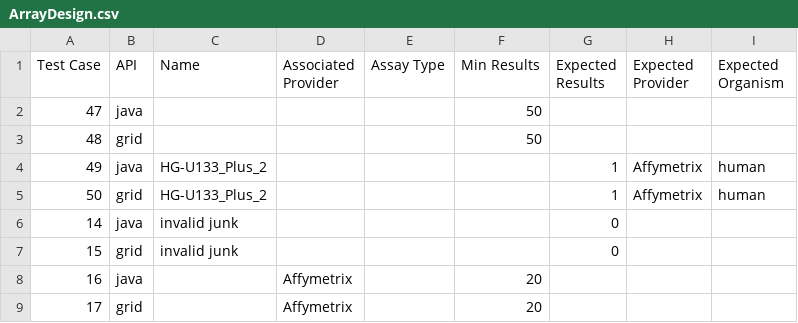
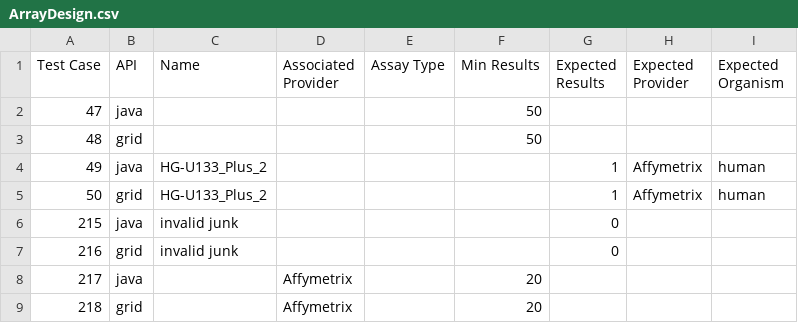
Before and after one commit to NCIP/caarray, a CSV file: qa/software/API_Test_Suite/config/ArrayDesign.csv, drawn as a sheet.

Commit message:
Corrected test cases in ArrayDesign document.

```diff
--- a/qa/software/API_Test_Suite/config/ArrayDesign.csv
+++ b/qa/software/API_Test_Suite/config/ArrayDesign.csv
@@ -5,5 +5,5 @@ Test Case,API,Name,Associated Provider,Assay Type,Min Results,Expected Results,E
 50,grid,HG-U133_Plus_2,,,,1,Affymetrix,human
-14,java,invalid junk,,,,0,,
-15,grid,invalid junk,,,,0,,
-16,java,,Affymetrix,,20,,,
-17,grid,,Affymetrix,,20,,,
+215,java,invalid junk,,,,0,,
+216,grid,invalid junk,,,,0,,
+217,java,,Affymetrix,,20,,,
+218,grid,,Affymetrix,,20,,,
```
